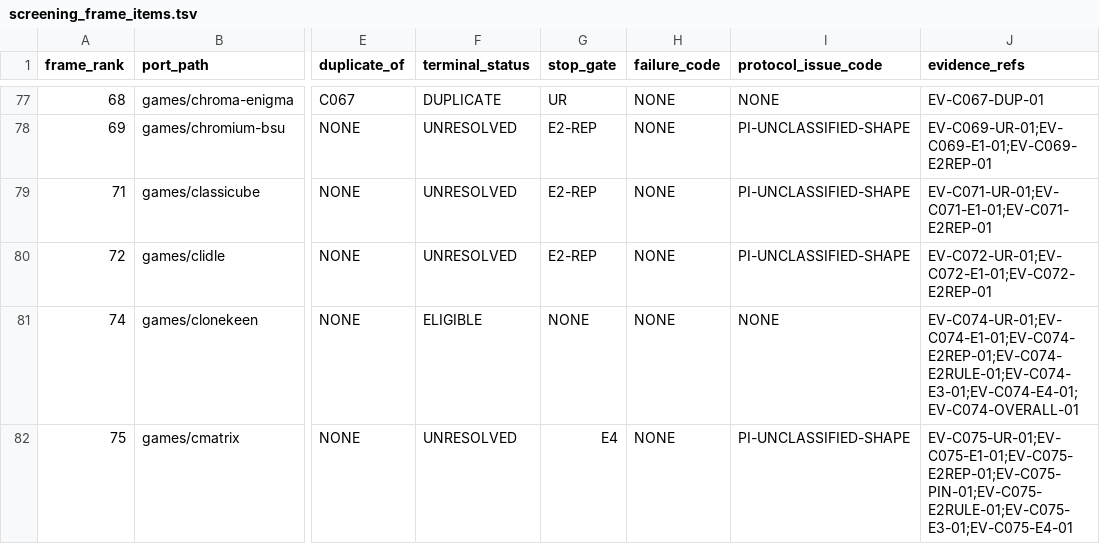
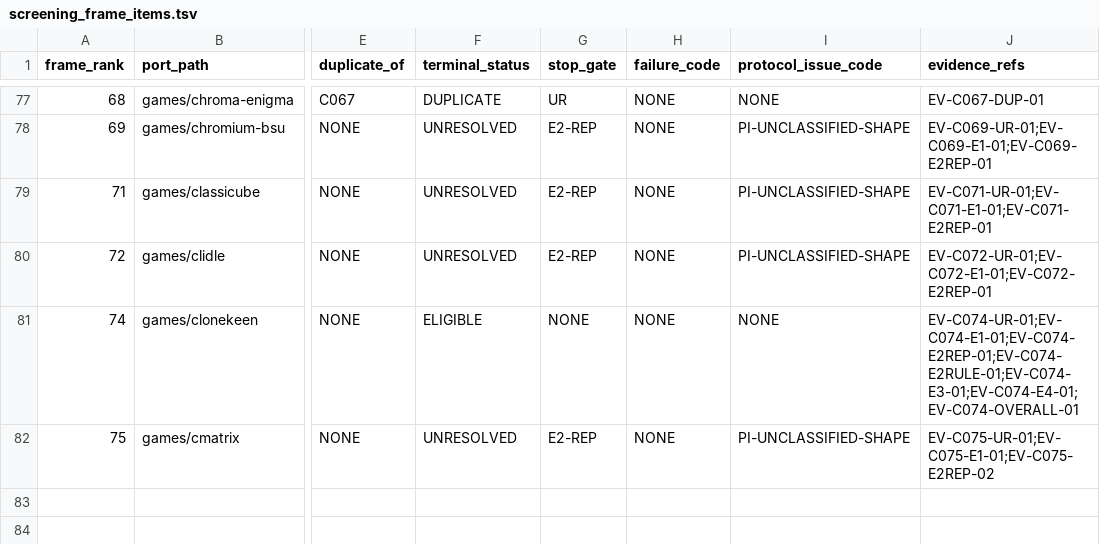
Before and after one commit to rohhj01-droid/red-team-spike, a TSV file: phase3_5/screening_frame_items.tsv, drawn as a sheet; only a part is shown, gaps mark what is left out; the diff names each change by its address in the sheet, - before the commit and + after, or states it on an @@ line.

```diff
--- a/phase3_5/screening_frame_items.tsv
+++ b/phase3_5/screening_frame_items.tsv
-G82 (stop_gate): E4
+G82 (stop_gate): E2-REP
-J82 (evidence_refs): EV-C075-UR-01;EV-C075-E1-01;EV-C075-E2REP-01;EV-C075-PIN-01;EV-C075-E2RULE-01;EV-C075-E3-01;EV-C075-E4-01
+J82 (evidence_refs): EV-C075-UR-01;EV-C075-E1-01;EV-C075-E2REP-02
```
Also changed, not shown: phase3_5/screening_candidates.tsv, 1 other file.
